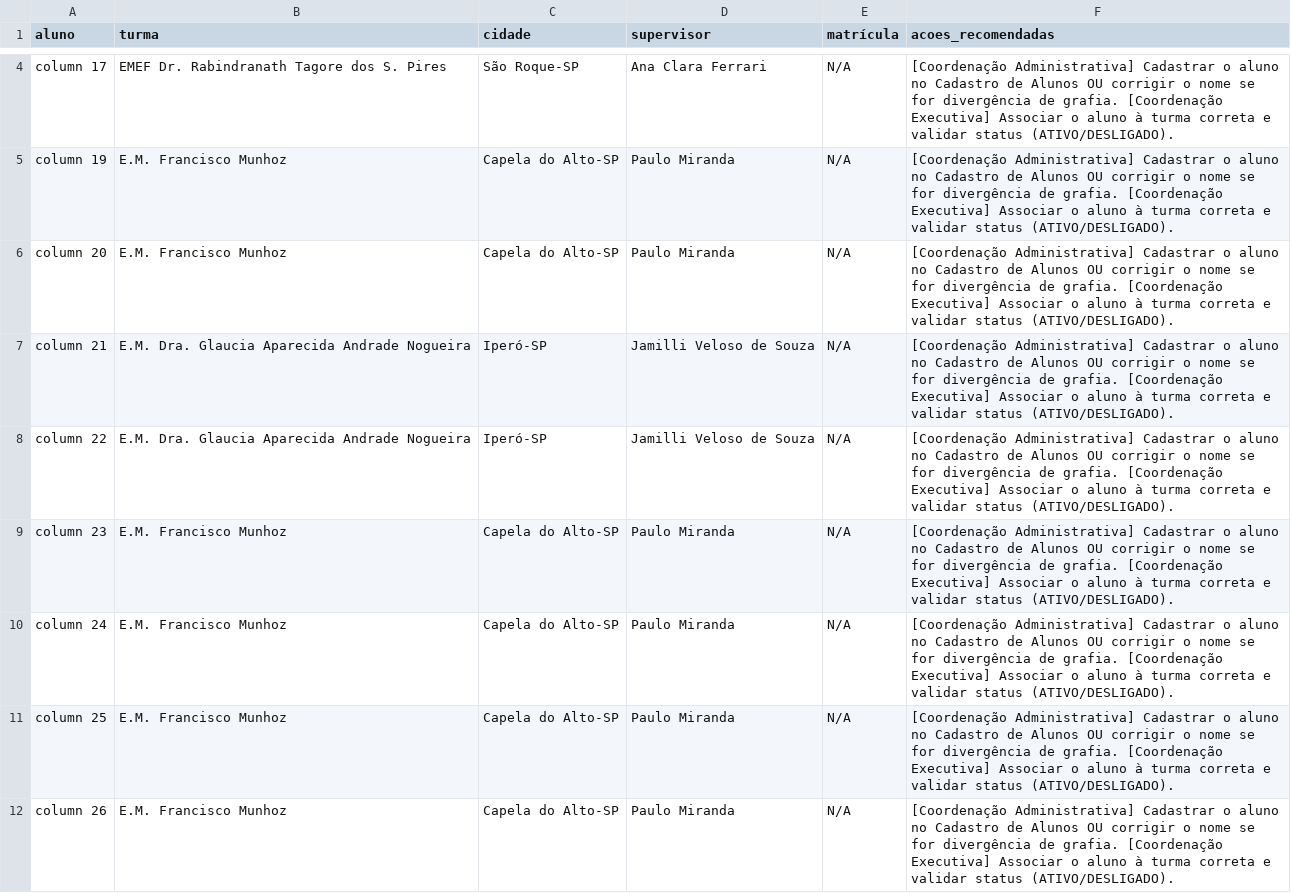
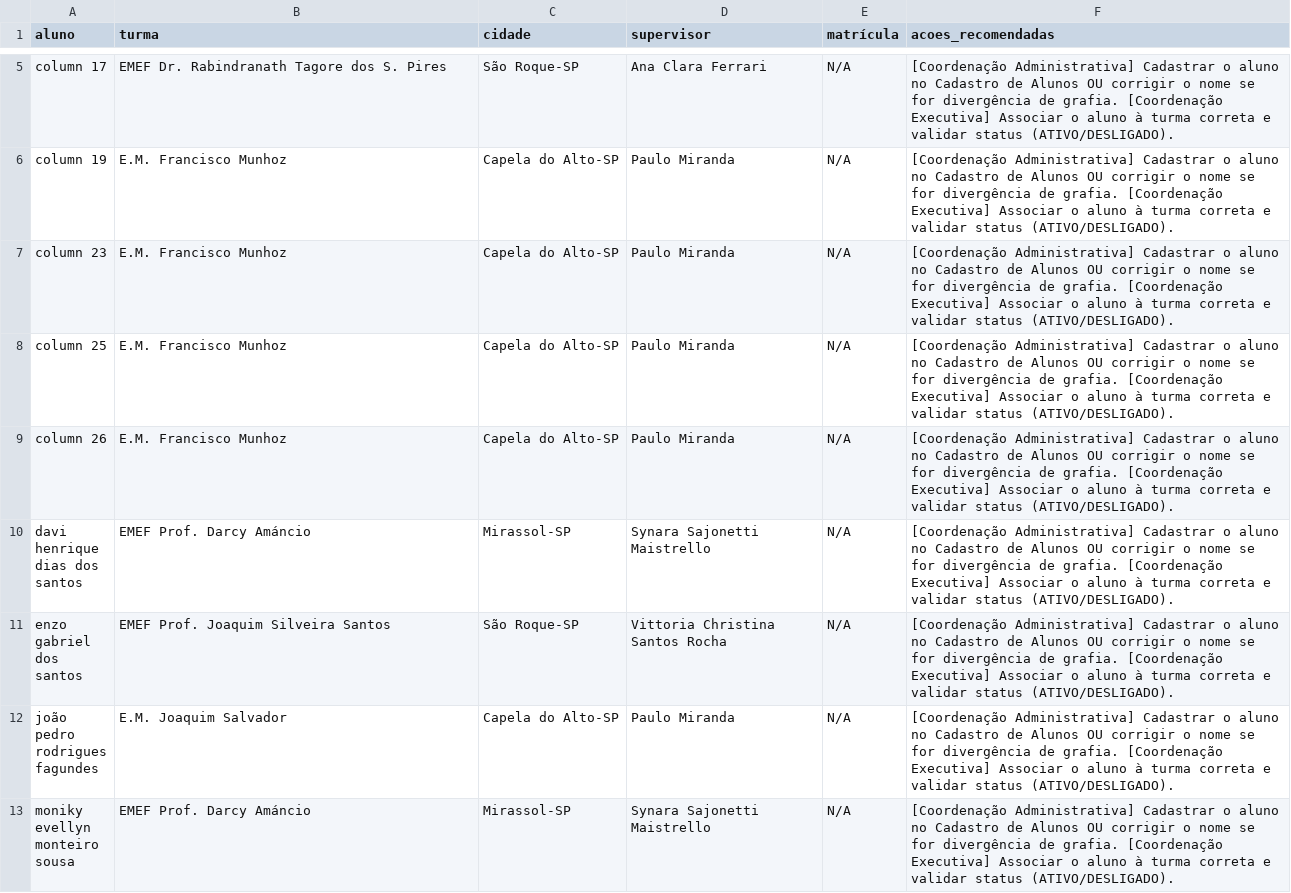
Before and after one commit to ProgramaFuturoCientista/relatorio-pfc, a CSV file: auditoria/alunos_nas_chamadas_sem_cadastro.csv, drawn as a sheet; only a part is shown, gaps mark what is left out; the shorter side is filled out with more unchanged rows; the diff covers the shown part only.

```diff
--- a/auditoria/alunos_nas_chamadas_sem_cadastro.csv
+++ b/auditoria/alunos_nas_chamadas_sem_cadastro.csv
@@ -5,7 +6,3 @@ column 17,EMEF Dr. Rabindranath Tagore dos S. Pires,São Roque-SP,Ana Clara Ferr
 column 19,E.M. Francisco Munhoz,Capela do Alto-SP,Paulo Miranda,N/A,[Coordenação Administrativa] Cadastrar o aluno no Cadastro de Alunos OU corrigir o nome se for divergência de grafia. [Coordenação Executiva] Associar o aluno à turma correta e validar status (ATIVO/DESLIGADO).
-column 20,E.M. Francisco Munhoz,Capela do Alto-SP,Paulo Miranda,N/A,[Coordenação Administrativa] Cadastrar o aluno no Cadastro de Alunos OU corrigir o nome se for divergência de grafia. [Coordenação Executiva] Associar o aluno à turma correta e validar status (ATIVO/DESLIGADO).
-column 21,E.M. Dra. Glaucia Aparecida Andrade Nogueira,Iperó-SP,Jamilli Veloso de Souza,N/A,[Coordenação Administrativa] Cadastrar o aluno no Cadastro de Alunos OU corrigir o nome se for divergência de grafia. [Coordenação Executiva] Associar o aluno à turma correta e validar status (ATIVO/DESLIGADO).
-column 22,E.M. Dra. Glaucia Aparecida Andrade Nogueira,Iperó-SP,Jamilli Veloso de Souza,N/A,[Coordenação Administrativa] Cadastrar o aluno no Cadastro de Alunos OU corrigir o nome se for divergência de grafia. [Coordenação Executiva] Associar o aluno à turma correta e validar status (ATIVO/DESLIGADO).
 column 23,E.M. Francisco Munhoz,Capela do Alto-SP,Paulo Miranda,N/A,[Coordenação Administrativa] Cadastrar o aluno no Cadastro de Alunos OU corrigir o nome se for divergência de grafia. [Coordenação Executiva] Associar o aluno à turma correta e validar status (ATIVO/DESLIGADO).
-column 24,E.M. Francisco Munhoz,Capela do Alto-SP,Paulo Miranda,N/A,[Coordenação Administrativa] Cadastrar o aluno no Cadastro de Alunos OU corrigir o nome se for divergência de grafia. [Coordenação Executiva] Associar o aluno à turma correta e validar status (ATIVO/DESLIGADO).
 column 25,E.M. Francisco Munhoz,Capela do Alto-SP,Paulo Miranda,N/A,[Coordenação Administrativa] Cadastrar o aluno no Cadastro de Alunos OU corrigir o nome se for divergência de grafia. [Coordenação Executiva] Associar o aluno à turma correta e validar status (ATIVO/DESLIGADO).
```
Also changed, not shown: 1 added row elsewhere in this file, auditoria/alunos_no_cadastro_sem_chamada.csv, auditoria/inconsistencias.csv, 13 other files.
